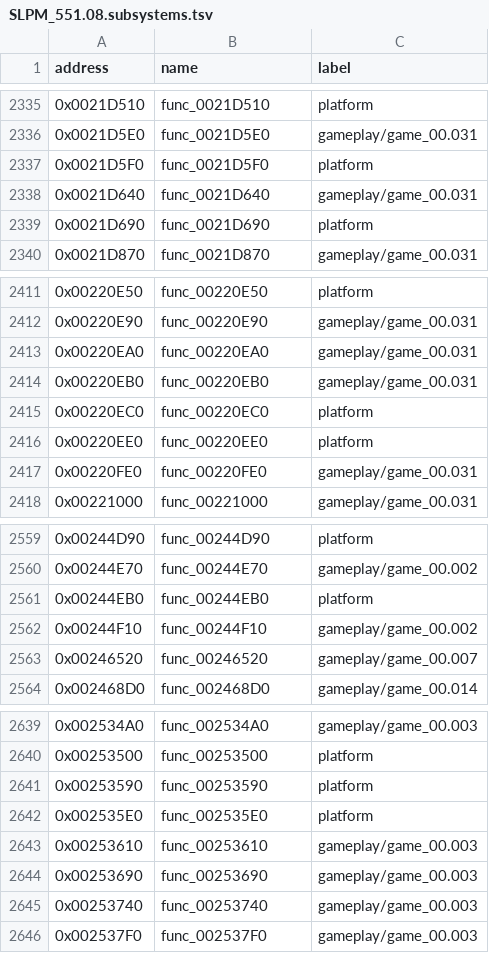
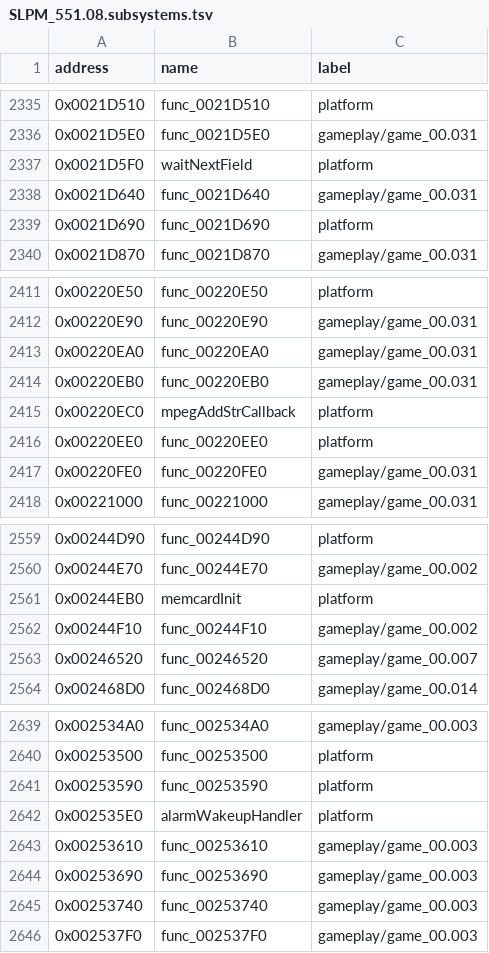
Before and after one commit to Harskov/fate-unlimited-codes-jp, a TSV file: symbols/SLPM_551.08.subsystems.tsv, drawn as a sheet; only a part is shown, gaps mark what is left out.

```diff
--- a/symbols/SLPM_551.08.subsystems.tsv
+++ b/symbols/SLPM_551.08.subsystems.tsv
@@ -2336,3 +2336,3 @@ address	name	label
 0x0021D5E0	func_0021D5E0	gameplay/game_00.031
-0x0021D5F0	func_0021D5F0	platform
+0x0021D5F0	waitNextField	platform
 0x0021D640	func_0021D640	gameplay/game_00.031
@@ -2414,3 +2414,3 @@ address	name	label
 0x00220EB0	func_00220EB0	gameplay/game_00.031
-0x00220EC0	func_00220EC0	platform
+0x00220EC0	mpegAddStrCallback	platform
 0x00220EE0	func_00220EE0	platform
@@ -2560,3 +2560,3 @@ address	name	label
 0x00244E70	func_00244E70	gameplay/game_00.002
-0x00244EB0	func_00244EB0	platform
+0x00244EB0	memcardInit	platform
 0x00244F10	func_00244F10	gameplay/game_00.002
@@ -2641,3 +2641,3 @@ address	name	label
 0x00253590	func_00253590	platform
-0x002535E0	func_002535E0	platform
+0x002535E0	alarmWakeupHandler	platform
 0x00253610	func_00253610	gameplay/game_00.003
```
Also changed, not shown: config/SLPM_551.08/symbols-evidence.tsv, 14 other files.
